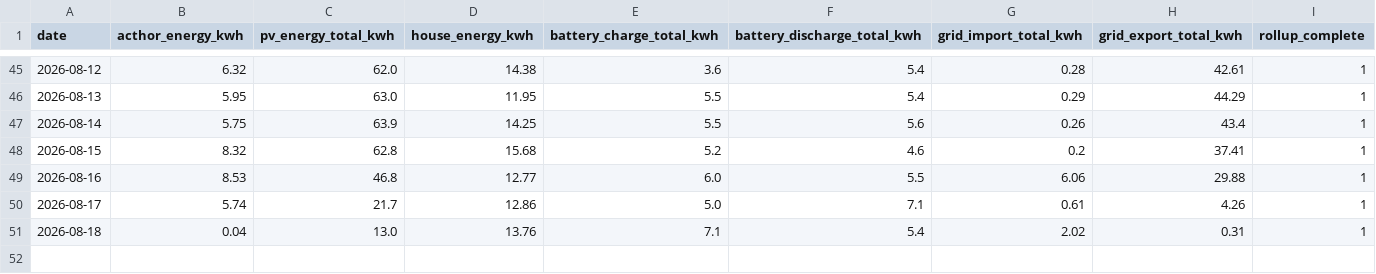
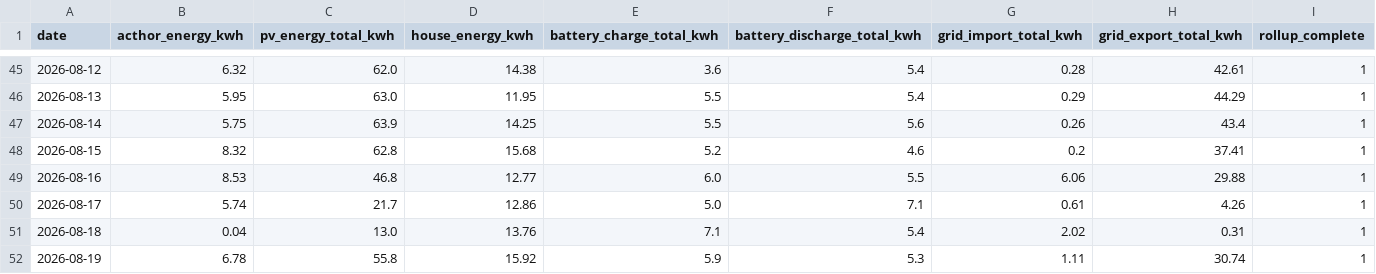
Before and after one commit to gafferlloyd/waldtrudering-energy-dashboard, a CSV file: data/goodwe_rollup_snapshot.csv, drawn as a sheet; only a part is shown, gaps mark what is left out.

Commit message:
Update goodwe rollup snapshot

```diff
--- a/data/goodwe_rollup_snapshot.csv
+++ b/data/goodwe_rollup_snapshot.csv
@@ -51 +51,2 @@ date,acthor_energy_kwh,pv_energy_total_kwh,house_energy_kwh,battery_charge_total
 2026-08-18,0.04,13.0,13.76,7.1,5.4,2.02,0.31,1
+2026-08-19,6.78,55.8,15.92,5.9,5.3,1.11,30.74,1
```
